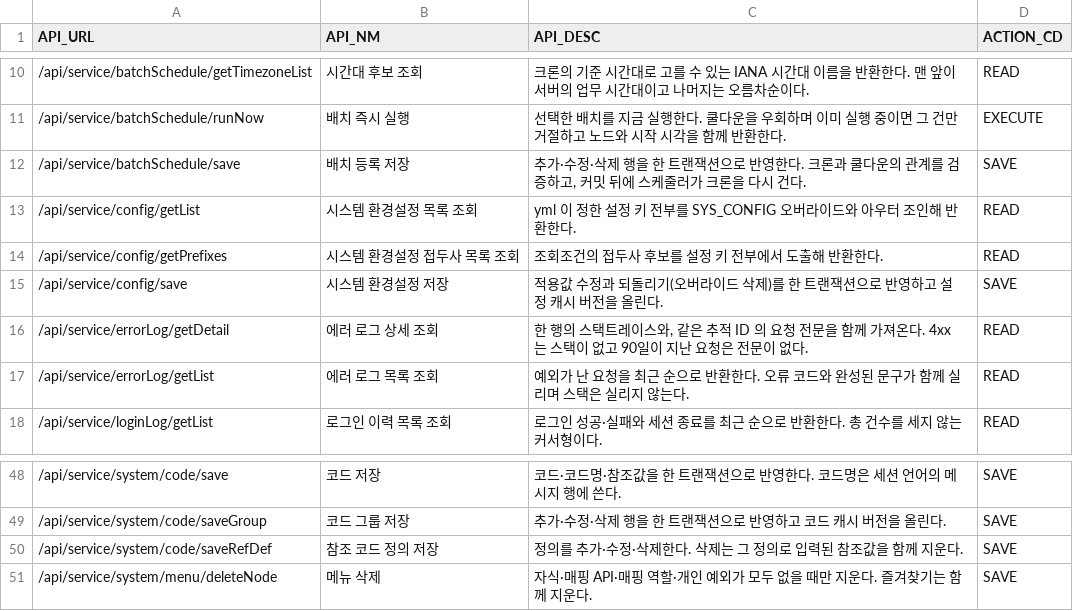
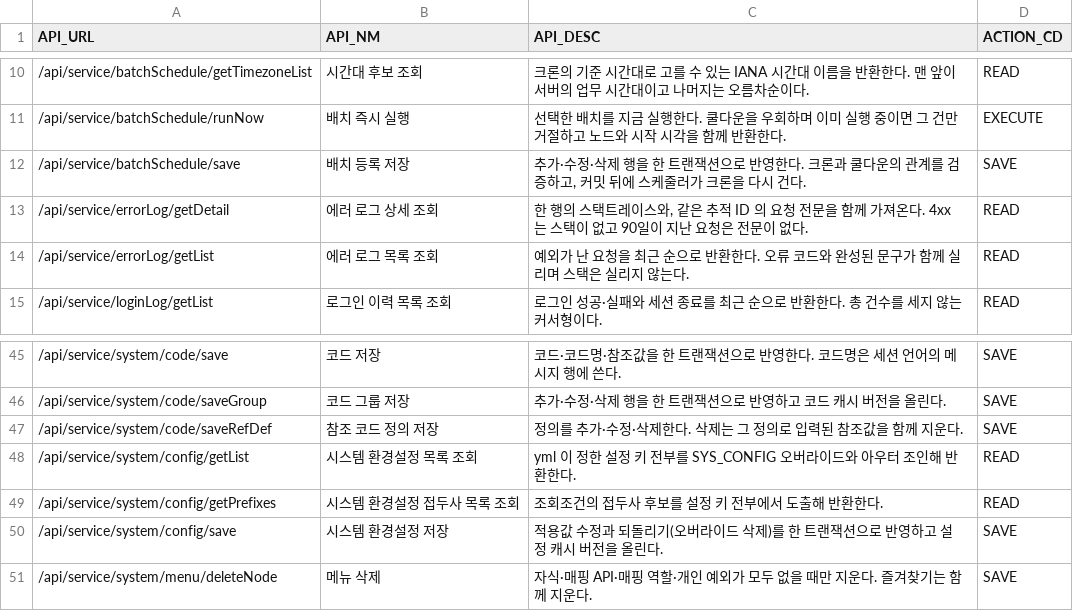
Before and after one commit to choijoobok/ai-agent, a CSV file: sources/backend/bootstrap/src/main/resources/db/changelog/data/006-init-api.csv, drawn as a sheet; only a part is shown, gaps mark what is left out.

Commit message:
feat: 시스템 설정 이행 — system 모듈과 배포 경계 통합
왜
- 설정 화면·API·공통 설정 모달을 system 정식 경로 하나로 모아 구 경로의 이중 소유를 제거한다.
- 화면 노출 설정을 sys-config로 한정하고 비밀·변경 금지 값은 배포 경로로 분리한다.
- 설정은 노드 TTL 캐시가 아니라 다음 작업 스코프의 DB 합성으로 반영되게 정본과 시험을 맞춘다.
- 누락된 메시지 키 생성 거부 문구의 다국어 시드를 새 Liquibase 체인지셋으로 보완한다.

Agent: Codex

```diff
--- a/sources/backend/bootstrap/src/main/resources/db/changelog/data/006-init-api.csv
+++ b/sources/backend/bootstrap/src/main/resources/db/changelog/data/006-init-api.csv
@@ -12,5 +12,2 @@ API_URL,API_NM,API_DESC,ACTION_CD
 /api/service/batchSchedule/save,배치 등록 저장,"추가·수정·삭제 행을 한 트랜잭션으로 반영한다. 크론과 쿨다운의 관계를 검증하고, 커밋 뒤에 스케줄러가 크론을 다시 건다.",SAVE
-/api/service/config/getList,시스템 환경설정 목록 조회,yml 이 정한 설정 키 전부를 SYS_CONFIG 오버라이드와 아우터 조인해 반환한다.,READ
-/api/service/config/getPrefixes,시스템 환경설정 접두사 목록 조회,조회조건의 접두사 후보를 설정 키 전부에서 도출해 반환한다.,READ
-/api/service/config/save,시스템 환경설정 저장,적용값 수정과 되돌리기(오버라이드 삭제)를 한 트랜잭션으로 반영하고 설정 캐시 버전을 올린다.,SAVE
 /api/service/errorLog/getDetail,에러 로그 상세 조회,"한 행의 스택트레이스와, 같은 추적 ID 의 요청 전문을 함께 가져온다. 4xx 는 스택이 없고 90일이 지난 요청은 전문이 없다.",READ
@@ -50,2 +47,5 @@ API_URL,API_NM,API_DESC,ACTION_CD
 /api/service/system/code/saveRefDef,참조 코드 정의 저장,정의를 추가·수정·삭제한다. 삭제는 그 정의로 입력된 참조값을 함께 지운다.,SAVE
+/api/service/system/config/getList,시스템 환경설정 목록 조회,yml 이 정한 설정 키 전부를 SYS_CONFIG 오버라이드와 아우터 조인해 반환한다.,READ
+/api/service/system/config/getPrefixes,시스템 환경설정 접두사 목록 조회,조회조건의 접두사 후보를 설정 키 전부에서 도출해 반환한다.,READ
+/api/service/system/config/save,시스템 환경설정 저장,적용값 수정과 되돌리기(오버라이드 삭제)를 한 트랜잭션으로 반영하고 설정 캐시 버전을 올린다.,SAVE
 /api/service/system/menu/deleteNode,메뉴 삭제,자식·매핑 API·매핑 역할·개인 예외가 모두 없을 때만 지운다. 즐겨찾기는 함께 지운다.,SAVE
```
Also changed, not shown: sources/backend/bootstrap/src/main/resources/db/changelog/data/003-init-menu.csv, sources/backend/bootstrap/src/main/resources/db/changelog/data/007-init-menu-api.csv, 33 other files.
